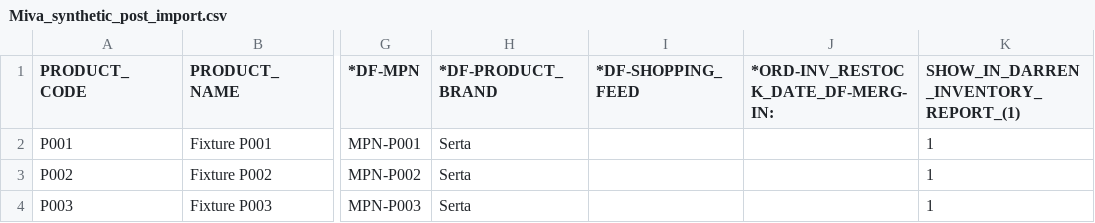
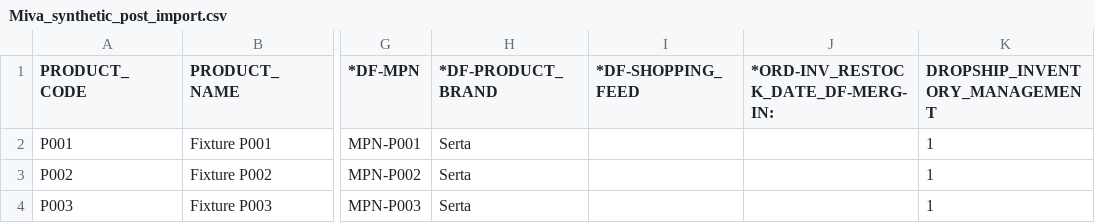
Before and after one commit to dpezzo/Cozy-Automated-Inventory-System, a CSV file: packages/server/test-fixtures/synthetic/Miva_synthetic_post_import.csv, drawn as a sheet; only a part is shown, gaps mark what is left out; the diff names each change by its address in the sheet, - before the commit and + after, or states it on an @@ line.

```diff
--- a/packages/server/test-fixtures/synthetic/Miva_synthetic_post_import.csv
+++ b/packages/server/test-fixtures/synthetic/Miva_synthetic_post_import.csv
-K1: SHOW_IN_DARREN_INVENTORY_REPORT_(1)
+K1: DROPSHIP_INVENTORY_MANAGEMENT
```
Also changed, not shown: packages/server/test-fixtures/synthetic/Miva_synthetic_pre_import.csv, packages/server/test-fixtures/synthetic/Olliix_Audit_Master_synthetic_legacy.csv, 44 other files.
